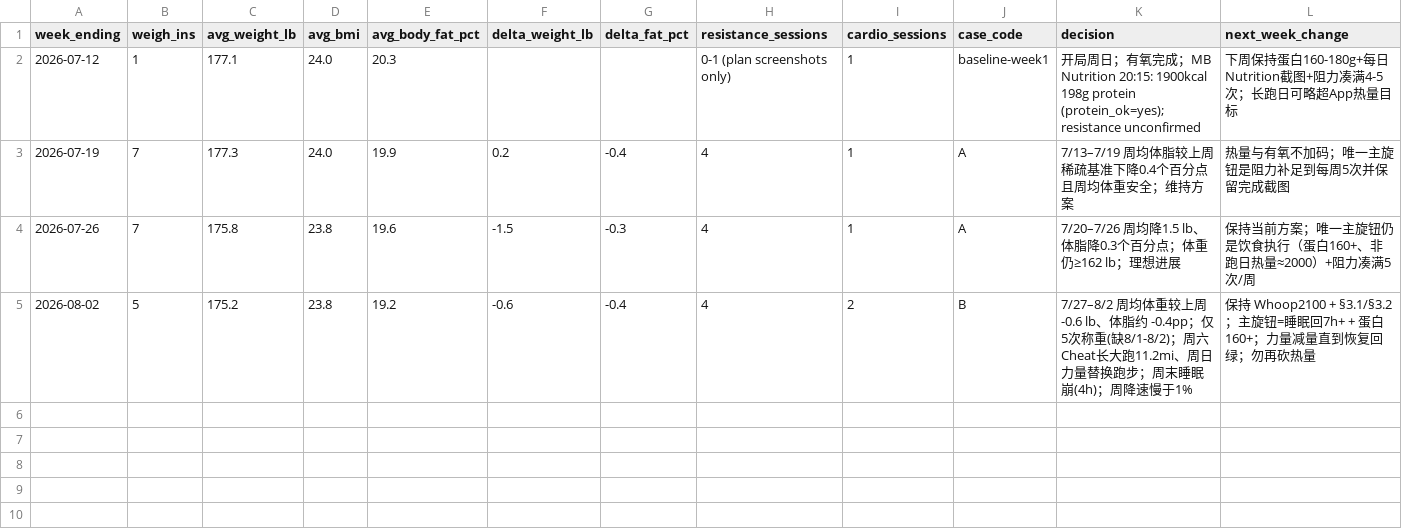
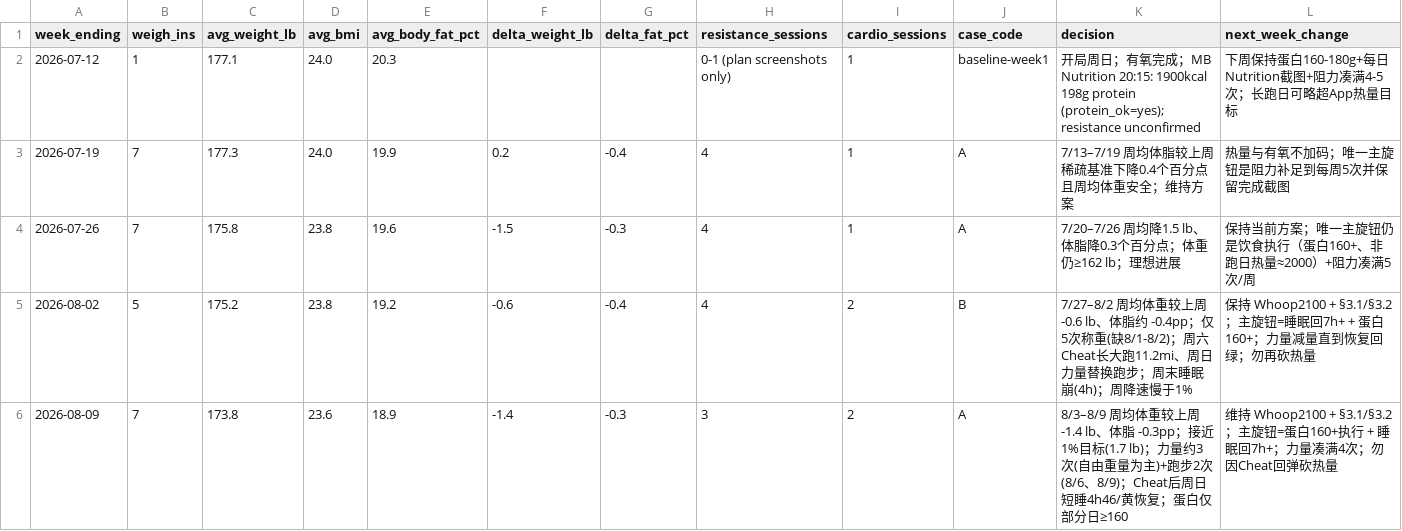
Before and after one commit to pwyw000/Fat_burn_2026_summer, a CSV file: logs/weekly_review.csv, drawn as a sheet.

```diff
--- a/logs/weekly_review.csv
+++ b/logs/weekly_review.csv
@@ -5 +5,2 @@ week_ending,weigh_ins,avg_weight_lb,avg_bmi,avg_body_fat_pct,delta_weight_lb,del
 2026-08-02,5,175.2,23.8,19.2,-0.6,-0.4,4,2,B,"7/27–8/2 周均体重较上周 -0.6 lb、体脂约 -0.4pp；仅5次称重(缺8/1-8/2)；周六Cheat长大跑11.2mi、周日力量替换跑步；周末睡眠崩(4h)；周降速慢于1%","保持 Whoop2100 + §3.1/§3.2；主旋钮=睡眠回7h+ + 蛋白160+；力量减量直到恢复回绿；勿再砍热量"
+2026-08-09,7,173.8,23.6,18.9,-1.4,-0.3,3,2,A,"8/3–8/9 周均体重较上周 -1.4 lb、体脂 -0.3pp；接近1%目标(1.7 lb)；力量约3次(自由重量为主)+跑步2次(8/6、8/9)；Cheat后周日短睡4h46/黄恢复；蛋白仅部分日≥160","维持 Whoop2100 + §3.1/§3.2；主旋钮=蛋白160+执行 + 睡眠回7h+；力量凑满4次；勿因Cheat回弹砍热量"
```
Also changed, not shown: logs/daily_log.csv, 4 other files.
